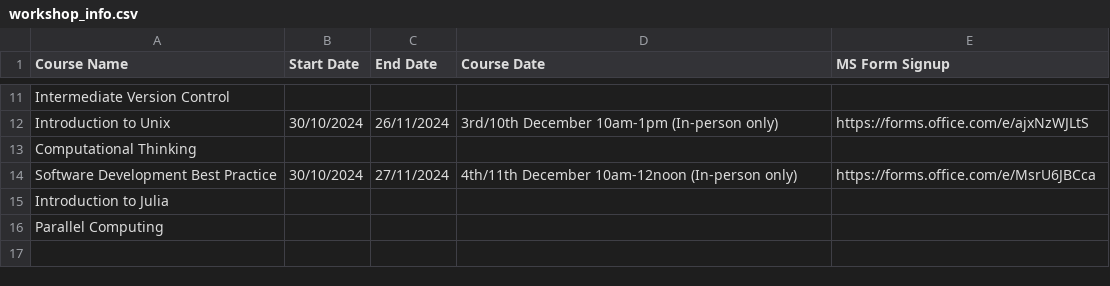
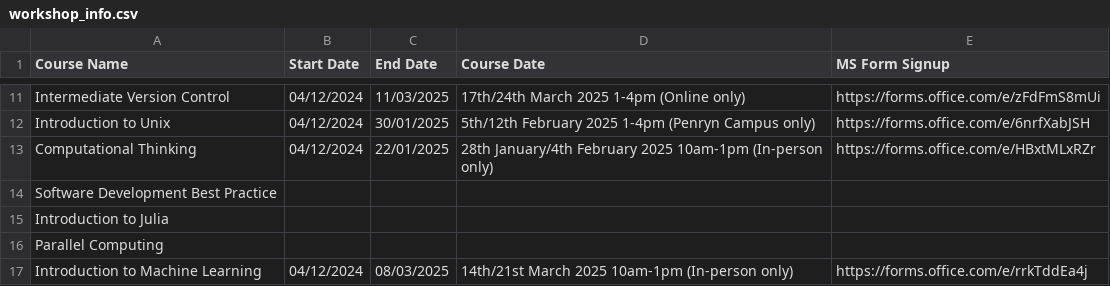
Before and after one commit to coding-for-reproducible-research/CfRR_Courses, a CSV file: data/workshop_info.csv, drawn as a sheet; only a part is shown, gaps mark what is left out; the diff covers the shown part only; the diff names each change by its address in the sheet, - before the commit and + after, or states it on an @@ line.

```diff
--- a/data/workshop_info.csv
+++ b/data/workshop_info.csv
-B11 (Start Date): (empty)
+B11 (Start Date): 04/12/2024
-C11 (End Date): (empty)
+C11 (End Date): 11/03/2025
-D11 (Course Date): (empty)
+D11 (Course Date): 17th/24th March 2025 1-4pm (Online only)
-E11 (MS Form Signup): (empty)
+E11 (MS Form Signup): https://forms.office.com/e/zFdFmS8mUi
-B12 (Start Date): 30/10/2024
+B12 (Start Date): 04/12/2024
-C12 (End Date): 26/11/2024
+C12 (End Date): 30/01/2025
-D12 (Course Date): 3rd/10th December 10am-1pm (In-person only)
+D12 (Course Date): 5th/12th February 2025 1-4pm (Penryn Campus only)
-E12 (MS Form Signup): https://forms.office.com/e/ajxNzWJLtS
+E12 (MS Form Signup): https://forms.office.com/e/6nrfXabJSH
-B13 (Start Date): (empty)
+B13 (Start Date): 04/12/2024
-C13 (End Date): (empty)
+C13 (End Date): 22/01/2025
-D13 (Course Date): (empty)
+D13 (Course Date): 28th January/4th February 2025 10am-1pm (In-person only)
-E13 (MS Form Signup): (empty)
+E13 (MS Form Signup): https://forms.office.com/e/HBxtMLxRZr
-B14 (Start Date): 30/10/2024
+B14 (Start Date): (empty)
-C14 (End Date): 27/11/2024
+C14 (End Date): (empty)
-D14 (Course Date): 4th/11th December 10am-12noon (In-person only)
+D14 (Course Date): (empty)
-E14 (MS Form Signup): https://forms.office.com/e/MsrU6JBCca
+E14 (MS Form Signup): (empty)
+row 17: Introduction to Machine Learning | 04/12/2024 | 08/03/2025 | 14th/21st March 2025 10am-1pm (In-person only) | https://forms.office.com/e/rrkTddEa4j
```
Also changed, not shown: 32 edited cells elsewhere in this file, data/previous_workshops.csv.
